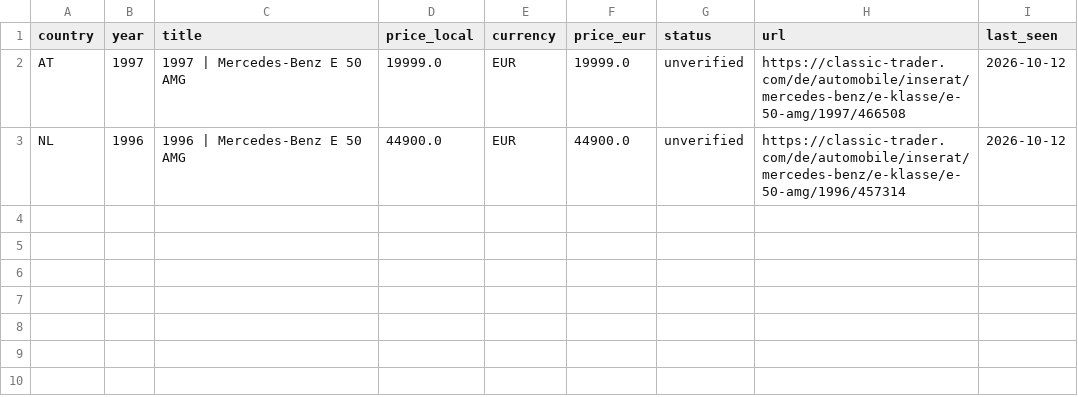
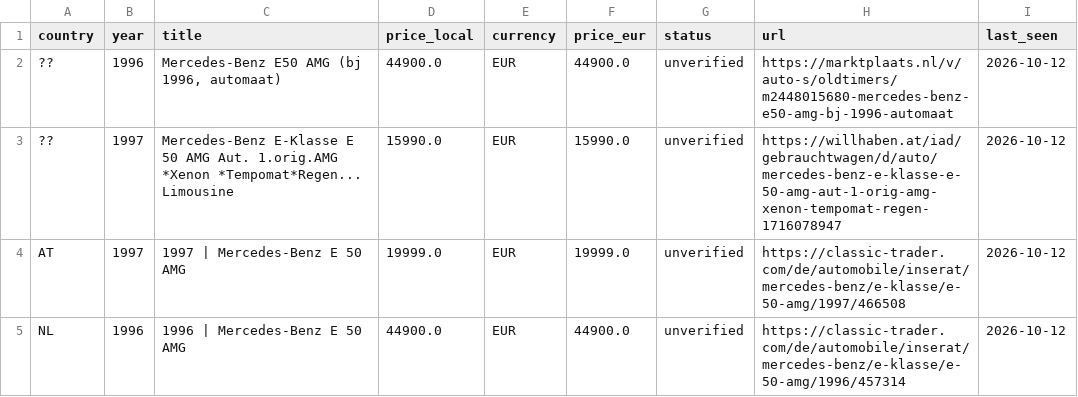
Before and after one commit to meinkleinerkleingarten-cpu/mercedes-e50-amg-monitor, a CSV file: e50_amg_bot/candidates.csv, drawn as a sheet.

```diff
--- a/e50_amg_bot/candidates.csv
+++ b/e50_amg_bot/candidates.csv
@@ -1,2 +1,4 @@
 country,year,title,price_local,currency,price_eur,status,url,last_seen
+??,1996,"Mercedes-Benz E50 AMG (bj 1996, automaat)",44900.0,EUR,44900.0,unverified,https://marktplaats.nl/v/auto-s/oldtimers/m2448015680-mercedes-benz-e50-amg-bj-1996-automaat,2026-10-12
+??,1997,Mercedes-Benz E-Klasse E 50 AMG Aut. 1.orig.AMG *Xenon *Tempomat*Regen... Limousine,15990.0,EUR,15990.0,unverified,https://willhaben.at/iad/gebrauchtwagen/d/auto/mercedes-benz-e-klasse-e-50-amg-aut-1-orig-amg-xenon-tempomat-regen-1716078947,2026-10-12
 AT,1997,1997 | Mercedes-Benz E 50 AMG,19999.0,EUR,19999.0,unverified,https://classic-trader.com/de/automobile/inserat/mercedes-benz/e-klasse/e-50-amg/1997/466508,2026-10-12
```
Also changed, not shown: 2 other files.
